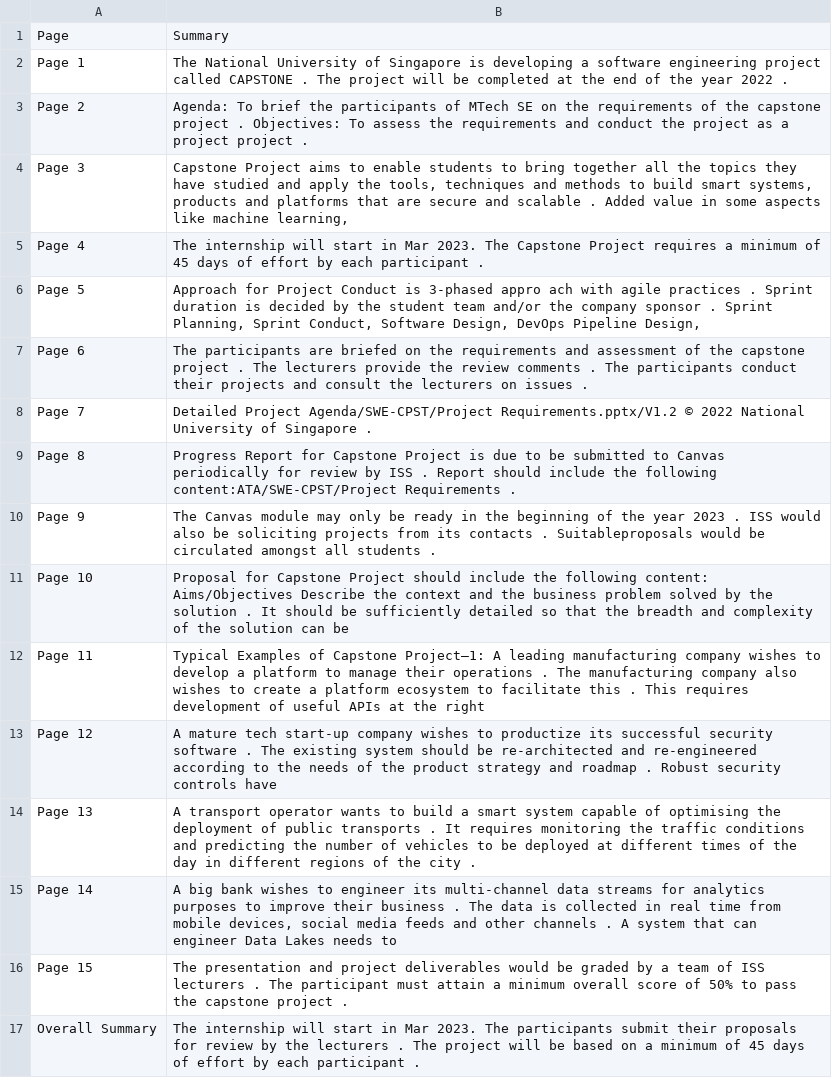
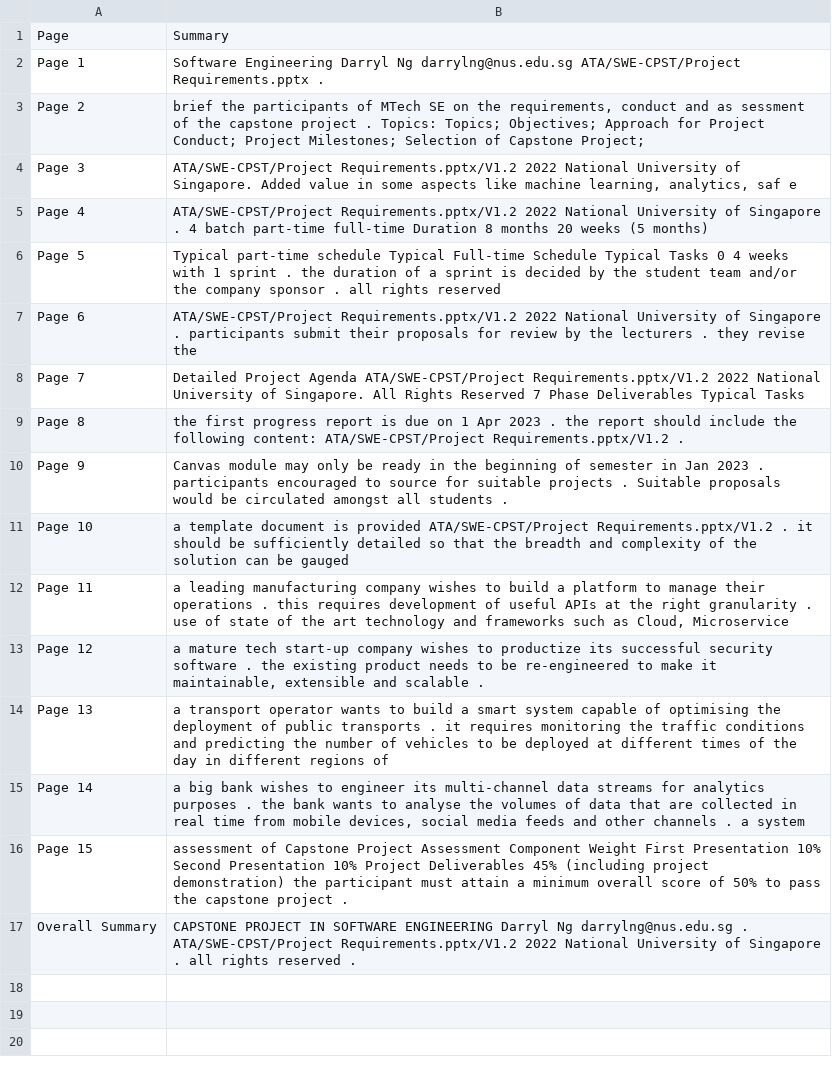
Before and after one commit to ngminteck/QAnvas, a CSV file: summary/MTech in EBAC_IS_SE (Thru-train)/course files/unfiled/Project Requirements.csv, drawn as a sheet; the diff names each change by its address in the sheet, - before the commit and + after, or states it on an @@ line.

```diff
--- a/summary/MTech in EBAC_IS_SE (Thru-train)/course files/unfiled/Project Requirements.csv
+++ b/summary/MTech in EBAC_IS_SE (Thru-train)/course files/unfiled/Project Requirements.csv
-B2: The National University of Singapore is developing a software engineering project called CAPSTONE . The project will be completed at the end of the year 2022 .
+B2: Software Engineering Darryl Ng darrylng@nus.edu.sg ATA/SWE-CPST/Project Requirements.pptx .
-B3: Agenda: To brief the participants of MTech SE on the requirements of the capstone project . Objectives: To assess the requirements and conduct the project as a project project .
+B3: brief the participants of MTech SE on the requirements, conduct and as sessment of the capstone project . Topics: Topics; Objectives; Approach for Project Conduct; Project Milestones; Selection of Capstone Project;
-B4: Capstone Project aims to enable students to bring together all the topics they have studied and apply the tools, techniques and methods to build smart systems, products and platforms that are secure and scalable . Added value in some aspects like machine learning,
+B4: ATA/SWE-CPST/Project Requirements.pptx/V1.2 2022 National University of Singapore. Added value in some aspects like machine learning, analytics, saf e
-B5: The internship will start in Mar 2023. The Capstone Project requires a minimum of 45 days of effort by each participant .
+B5: ATA/SWE-CPST/Project Requirements.pptx/V1.2 2022 National University of Singapore . 4 batch part-time full-time Duration 8 months 20 weeks (5 months)
-B6: Approach for Project Conduct is 3-phased appro ach with agile practices . Sprint duration is decided by the student team and/or the company sponsor . Sprint Planning, Sprint Conduct, Software Design, DevOps Pipeline Design,
+B6: Typical part-time schedule Typical Full-time Schedule Typical Tasks 0 4 weeks with 1 sprint . the duration of a sprint is decided by the student team and/or the company sponsor . all rights reserved
-B7: The participants are briefed on the requirements and assessment of the capstone project . The lecturers provide the review comments . The participants conduct their projects and consult the lecturers on issues .
+B7: ATA/SWE-CPST/Project Requirements.pptx/V1.2 2022 National University of Singapore . participants submit their proposals for review by the lecturers . they revise the
-B8: Detailed Project Agenda/SWE-CPST/Project Requirements.pptx/V1.2 © 2022 National University of Singapore .
+B8: Detailed Project Agenda ATA/SWE-CPST/Project Requirements.pptx/V1.2 2022 National University of Singapore. All Rights Reserved 7 Phase Deliverables Typical Tasks
-B9: Progress Report for Capstone Project is due to be submitted to Canvas periodically for review by ISS . Report should include the following content:ATA/SWE-CPST/Project Requirements .
+B9: the first progress report is due on 1 Apr 2023 . the report should include the following content: ATA/SWE-CPST/Project Requirements.pptx/V1.2 .
-B10: The Canvas module may only be ready in the beginning of the year 2023 . ISS would also be soliciting projects from its contacts . Suitableproposals would be…
+B10: Canvas module may only be ready in the beginning of semester in Jan 2023 . participants encouraged to source for suitable projects . Suitable proposals would be…
-B11: Proposal for Capstone Project should include the following content: Aims/Objectives Describe the context and the business problem solved by the solution . It should be sufficiently detailed so that the breadth and complexity of the solution can be
+B11: a template document is provided ATA/SWE-CPST/Project Requirements.pptx/V1.2 . it should be sufficiently detailed so that the breadth and complexity of the solution can be gauged
-B12: Typical Examples of Capstone Project–1: A leading manufacturing company wishes to develop a platform to manage their operations . The manufacturing company also wishes to create a platform ecosystem to facilitate this . This requires development of useful APIs at the right
+B12: a leading manufacturing company wishes to build a platform to manage their operations . this requires development of useful APIs at the right granularity . use of state of the art technology and frameworks such as Cloud, Microservice
-B13: A mature tech start-up company wishes to productize its successful security software . The existing system should be re-architected and re-engineered according to the needs of the product strategy and roadmap . Robust security controls have
+B13: a mature tech start-up company wishes to productize its successful security software . the existing product needs to be re-engineered to make it maintainable, extensible and scalable .
-B14: A transport operator wants to build a smart system capable of optimising the deployment of public transports . It requires monitoring the traffic conditions and predicting the number of vehicles to be deployed at different times of the day in different regions of the city .
+B14: a transport operator wants to build a smart system capable of optimising the deployment of public transports . it requires monitoring the traffic conditions and predicting the number of vehicles to be deployed at different times of the day in different regions of
-B15: A big bank wishes to engineer its multi-channel data streams for analytics purposes to improve their business . The data is collected in real time from mobile devices, social media feeds and other channels . A system that can engineer Data Lakes needs to
+B15: a big bank wishes to engineer its multi-channel data streams for analytics purposes . the bank wants to analyse the volumes of data that are collected in real time from mobile devices, social media feeds and other channels . a system
-B16: The presentation and project deliverables would be graded by a team of ISS lecturers . The participant must…
+B16: assessment of Capstone Project Assessment Component Weight First Presentation 10% Second Presentation 10% Project Deliverables 45% (including project demonstration) the participant must…
-B17: The internship will start in Mar 2023. The participants submit their proposals for review by the lecturers . The project will be based on a minimum of 45 days of effort by each participant .
+B17: CAPSTONE PROJECT IN SOFTWARE ENGINEERING Darryl Ng darrylng@nus.edu.sg . ATA/SWE-CPST/Project Requirements.pptx/V1.2 2022 National University of Singapore . all rights reserved .
```
Also changed, not shown: summary/MTech in EBAC_IS_SE (Thru-train)/course files/unfiled/Project Requirements SE31-v1.6.csv, summary/MTech in EBAC_IS_SE (Thru-train)/course files/unfiled/StudentChallenge_revised20241004.csv, 11 other files.
